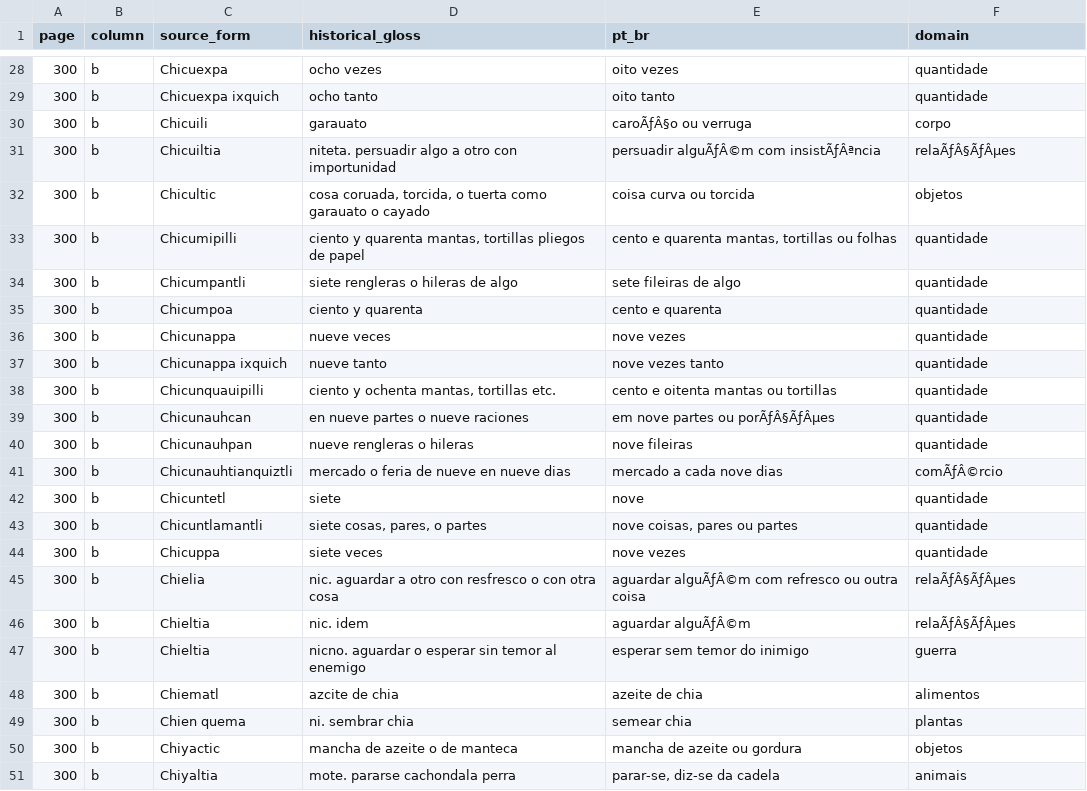
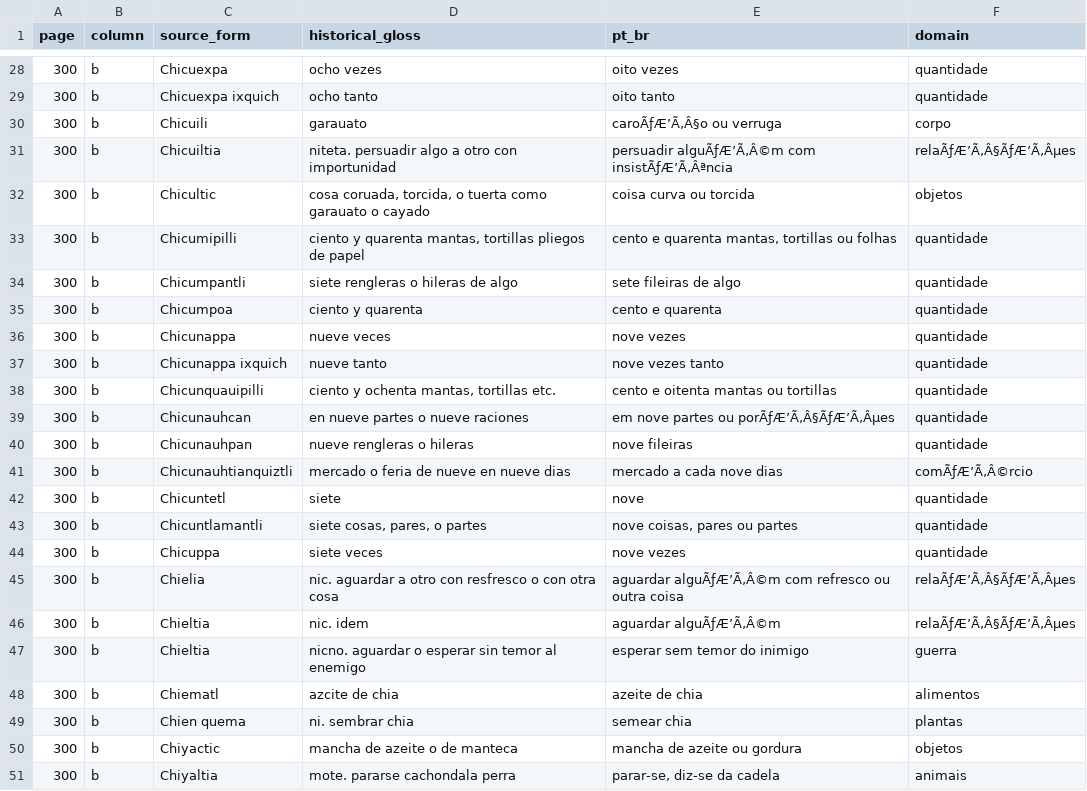
Before and after one commit to Willahc/Nahuatl-BR, a TSV file: data/gate6/batches/batch04.tsv, drawn as a sheet; only a part is shown, gaps mark what is left out; the diff covers the shown part only.

```diff
--- a/data/gate6/batches/batch04.tsv
+++ b/data/gate6/batches/batch04.tsv
@@ -29,4 +29,4 @@ page	column	source_form	historical_gloss	pt_br	domain
 300	b	Chicuexpa ixquich	ocho tanto	oito tanto	quantidade
-300	b	Chicuili	garauato	caroÃƒÂ§o ou verruga	corpo
-300	b	Chicuiltia	niteta. persuadir algo a otro con importunidad	persuadir alguÃƒÂ©m com insistÃƒÂªncia	relaÃƒÂ§ÃƒÂµes
+300	b	Chicuili	garauato	caroÃƒÆ’Ã‚Â§o ou verruga	corpo
+300	b	Chicuiltia	niteta. persuadir algo a otro con importunidad	persuadir alguÃƒÆ’Ã‚Â©m com insistÃƒÆ’Ã‚Âªncia	relaÃƒÆ’Ã‚Â§ÃƒÆ’Ã‚Âµes
 300	b	Chicultic	cosa coruada, torcida, o tuerta como garauato o cayado	coisa curva ou torcida	objetos
@@ -38,5 +38,5 @@ page	column	source_form	historical_gloss	pt_br	domain
 300	b	Chicunquauipilli	ciento y ochenta mantas, tortillas etc.	cento e oitenta mantas ou tortillas	quantidade
-300	b	Chicunauhcan	en nueve partes o nueve raciones	em nove partes ou porÃƒÂ§ÃƒÂµes	quantidade
+300	b	Chicunauhcan	en nueve partes o nueve raciones	em nove partes ou porÃƒÆ’Ã‚Â§ÃƒÆ’Ã‚Âµes	quantidade
 300	b	Chicunauhpan	nueve rengleras o hileras	nove fileiras	quantidade
-300	b	Chicunauhtianquiztli	mercado o feria de nueve en nueve dias	mercado a cada nove dias	comÃƒÂ©rcio
+300	b	Chicunauhtianquiztli	mercado o feria de nueve en nueve dias	mercado a cada nove dias	comÃƒÆ’Ã‚Â©rcio
 300	b	Chicuntetl	siete	nove	quantidade
@@ -44,4 +44,4 @@ page	column	source_form	historical_gloss	pt_br	domain
 300	b	Chicuppa	siete veces	nove vezes	quantidade
-300	b	Chielia	nic. aguardar a otro con resfresco o con otra cosa	aguardar alguÃƒÂ©m com refresco ou outra coisa	relaÃƒÂ§ÃƒÂµes
-300	b	Chieltia	nic. idem	aguardar alguÃƒÂ©m	relaÃƒÂ§ÃƒÂµes
+300	b	Chielia	nic. aguardar a otro con resfresco o con otra cosa	aguardar alguÃƒÆ’Ã‚Â©m com refresco ou outra coisa	relaÃƒÆ’Ã‚Â§ÃƒÆ’Ã‚Âµes
+300	b	Chieltia	nic. idem	aguardar alguÃƒÆ’Ã‚Â©m	relaÃƒÆ’Ã‚Â§ÃƒÆ’Ã‚Âµes
 300	b	Chieltia	nicno. aguardar o esperar sin temor al enemigo	esperar sem temor do inimigo	guerra
```
Also changed, not shown: 25 edited cells elsewhere in this file.
